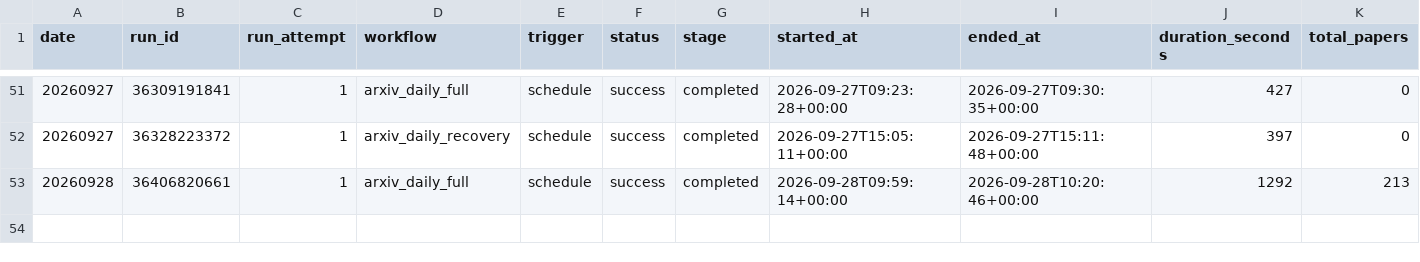
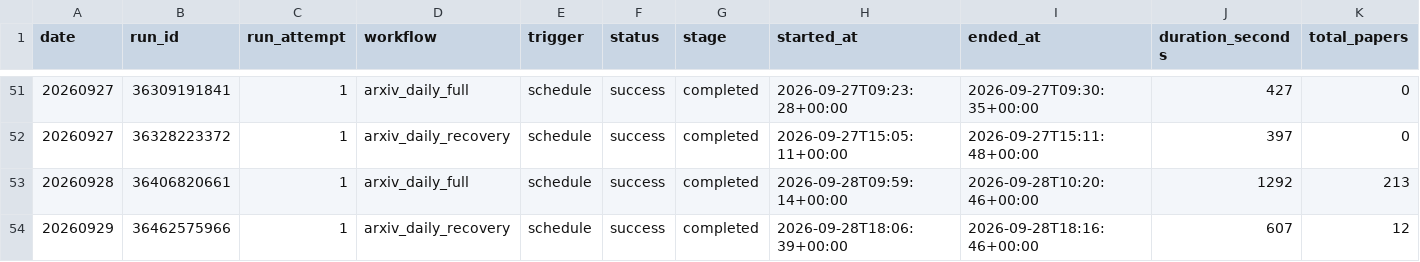
Before and after one commit to aspenstarss/Algorithm-Practice-in-Industry, a CSV file: paperBotV2/arxiv_daily/status/arxiv_daily_runs.csv, drawn as a sheet; only a part is shown, gaps mark what is left out; rows hold the shown columns only; the diff names each change by its address in the sheet, - before the commit and + after, or states it on an @@ line.

```diff
--- a/paperBotV2/arxiv_daily/status/arxiv_daily_runs.csv
+++ b/paperBotV2/arxiv_daily/status/arxiv_daily_runs.csv
+row 54: 20260929 | 36462575966 | 1 | arxiv_daily_recovery | schedule | success | completed | 2026-09-28T18:06:39+00:00 | 2026-09-28T18:16:46+00:00 | 607 | 12
```
Also changed, not shown: 1 other file.
